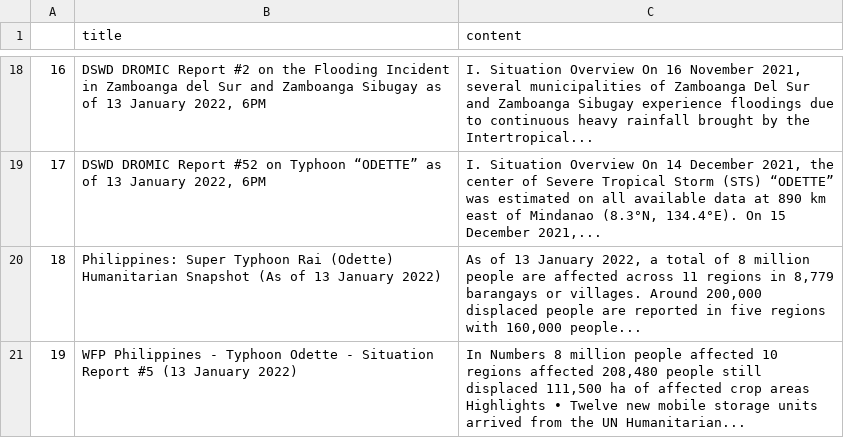
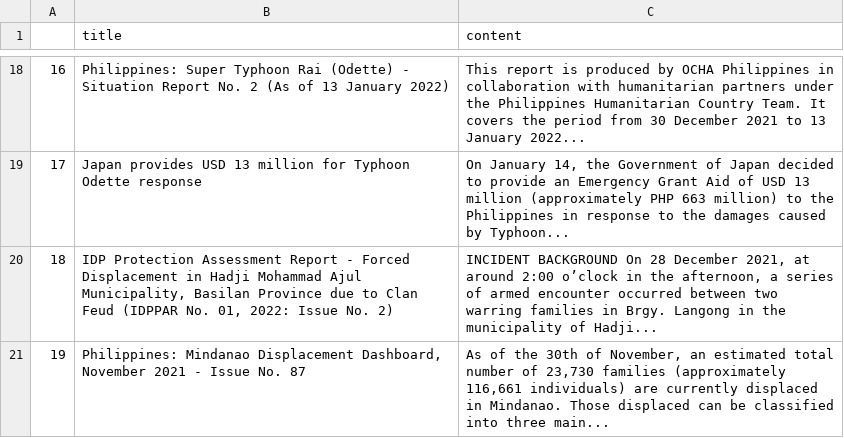
Before and after one commit to jgulane/Autoscraper-2, a CSV file: emergency_reports.csv, drawn as a sheet; only a part is shown, gaps mark what is left out; the diff covers the shown part only; the diff names each change by its address in the sheet, - before the commit and + after, or states it on an @@ line.

```diff
--- a/emergency_reports.csv
+++ b/emergency_reports.csv
-B18 (title): DSWD DROMIC Report #2 on the Flooding Incident in Zamboanga del Sur and Zamboanga Sibugay as of 13 January 2022, 6PM
+B18 (title): Philippines: Super Typhoon Rai (Odette) - Situation Report No. 2 (As of 13 January 2022)
-C18 (content): I. Situation Overview On 16 November 2021, several municipalities of Zamboanga Del Sur and Zamboanga Sibugay experience floodings due to continuous heavy rainfall brought by the Intertropical...
+C18 (content): This report is produced by OCHA Philippines in collaboration with humanitarian partners under the Philippines Humanitarian Country Team. It covers the period from 30 December 2021 to 13 January 2022...
-B19 (title): DSWD DROMIC Report #52 on Typhoon “ODETTE” as of 13 January 2022, 6PM
+B19 (title): Japan provides USD 13 million for Typhoon Odette response
-C19 (content): I. Situation Overview On 14 December 2021, the center of Severe Tropical Storm (STS) “ODETTE” was estimated on all available data at 890 km east of Mindanao (8.3°N, 134.4°E). On 15 December 2021,...
+C19 (content): On January 14, the Government of Japan decided to provide an Emergency Grant Aid of USD 13 million (approximately PHP 663 million) to the Philippines in response to the damages caused by Typhoon...
-B20 (title): Philippines: Super Typhoon Rai (Odette) Humanitarian Snapshot (As of 13 January 2022)
+B20 (title): IDP Protection Assessment Report - Forced Displacement in Hadji Mohammad Ajul Municipality, Basilan Province due to Clan Feud (IDPPAR No. 01, 2022: Issue No. 2)
-C20 (content): As of 13 January 2022, a total of 8 million people are affected across 11 regions in 8,779 barangays or villages. Around 200,000 displaced people are reported in five regions with 160,000 people...
+C20 (content): INCIDENT BACKGROUND On 28 December 2021, at around 2:00 o’clock in the afternoon, a series of armed encounter occurred between two warring families in Brgy. Langong in the municipality of Hadji...
-B21 (title): WFP Philippines - Typhoon Odette - Situation Report #5 (13 January 2022)
+B21 (title): Philippines: Mindanao Displacement Dashboard, November 2021 - Issue No. 87
-C21 (content): In Numbers 8 million people affected 10 regions affected 208,480 people still displaced 111,500 ha of affected crop areas Highlights • Twelve new mobile storage units arrived from the UN Humanitarian...
+C21 (content): As of the 30th of November, an estimated total number of 23,730 families (approximately 116,661 individuals) are currently displaced in Mindanao. Those displaced can be classified into three main...
```
Also changed, not shown: 31 edited cells elsewhere in this file.
